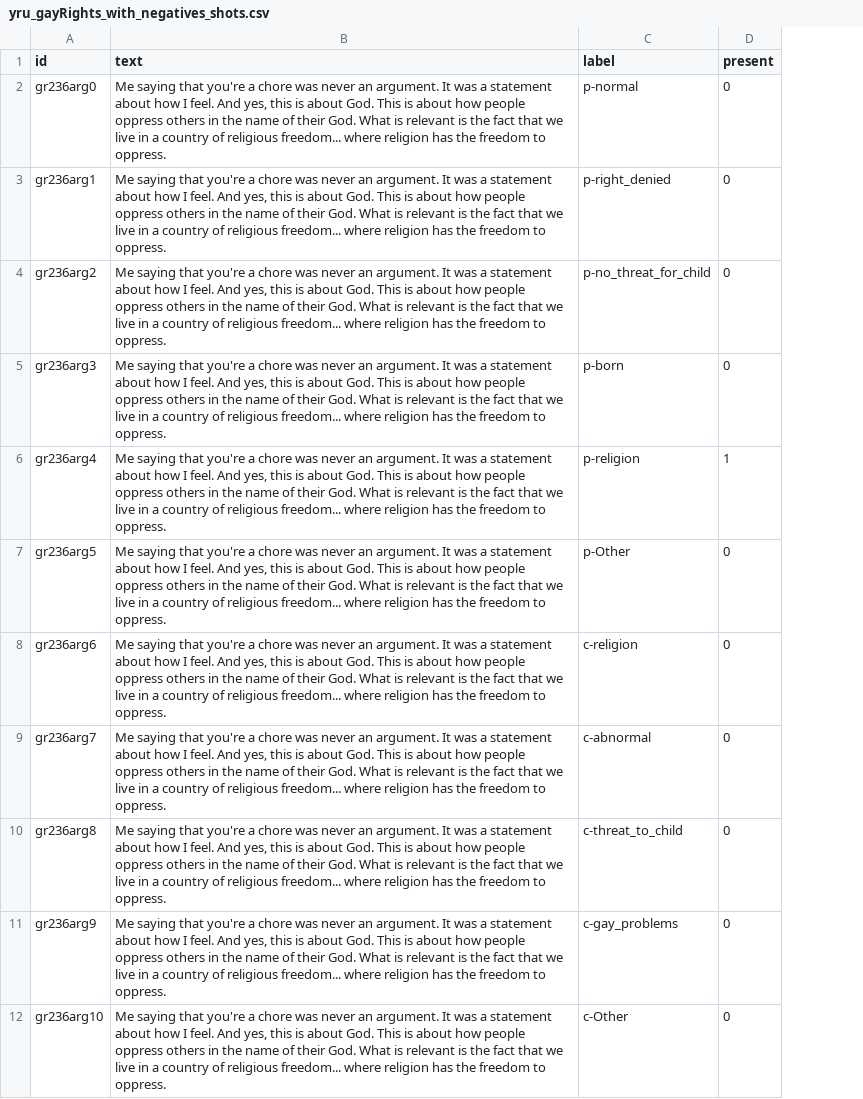
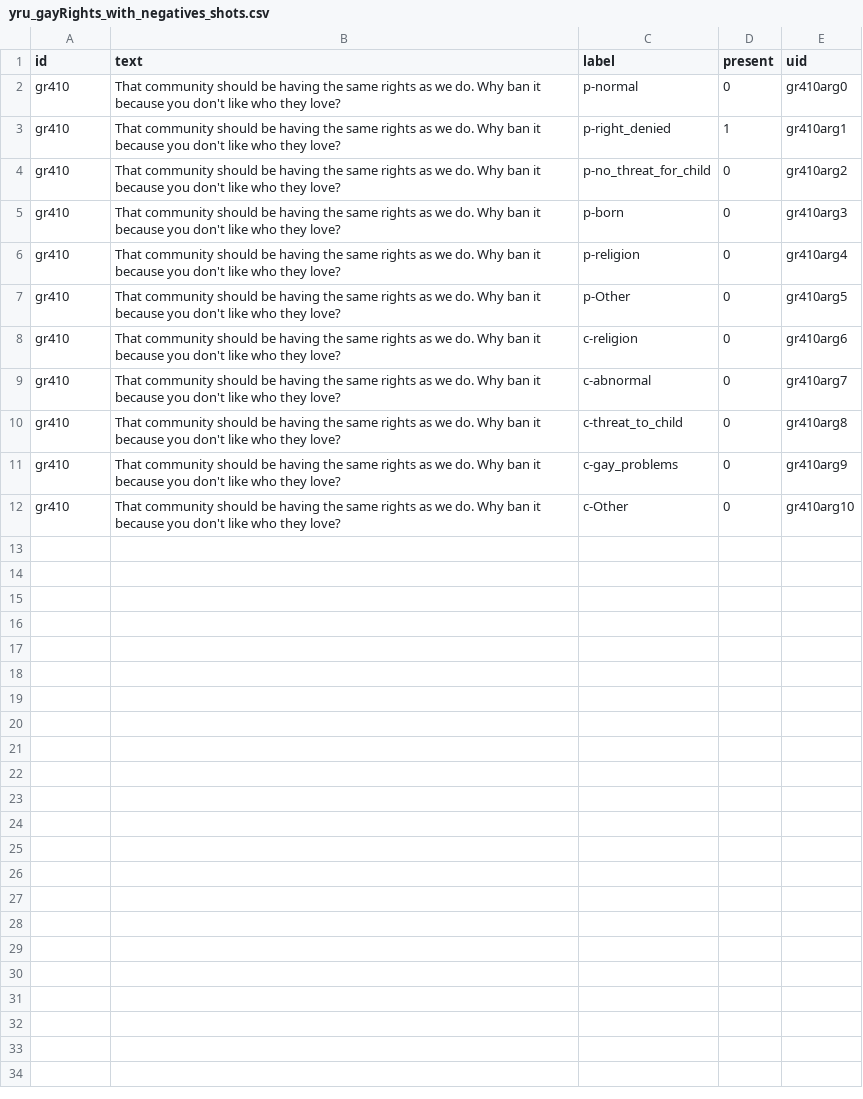
Before and after one commit to mattguida/llm_arg_mining_tasks, a CSV file: clean_data/yru_gayRights_with_negatives_shots.csv, drawn as a sheet; the diff names each change by its address in the sheet, - before the commit and + after, or states it on an @@ line.

```diff
--- a/clean_data/yru_gayRights_with_negatives_shots.csv
+++ b/clean_data/yru_gayRights_with_negatives_shots.csv
+column E (uid), rows 2-12: gr410arg0 | gr410arg1 | gr410arg2 | gr410arg3 | gr410arg4 | gr410arg5 | gr410arg6 | gr410arg7 | gr410arg8 | gr410arg9 | gr410arg10
-A2 (id): gr236arg0
+A2 (id): gr410
-B2:B12 (text): Me saying that you're a chore was never an argument. It was a statement about how I feel. And yes, this is about God. This is about how people oppress others in the name of their God. What is relevant is the fact that we live in a country of religious freedom... where religion has the freedom to oppress.
+B2:B12 (text): That community should be having the same rights as we do. Why ban it because you don't like who they love?
-A3 (id): gr236arg1
+A3 (id): gr410
-D3 (present): 0
+D3 (present): 1
-A4 (id): gr236arg2
+A4 (id): gr410
-A5 (id): gr236arg3
+A5 (id): gr410
-A6 (id): gr236arg4
+A6 (id): gr410
-D6 (present): 1
+D6 (present): 0
-A7 (id): gr236arg5
+A7 (id): gr410
-A8 (id): gr236arg6
+A8 (id): gr410
-A9 (id): gr236arg7
+A9 (id): gr410
-A10 (id): gr236arg8
+A10 (id): gr410
-A11 (id): gr236arg9
+A11 (id): gr410
-A12 (id): gr236arg10
+A12 (id): gr410
```
Also changed, not shown: clean_data/yru_abortion_with_negatives_shots.csv, clean_data/yru_marijuana_with_negatives_shots.csv, 4 other files.
